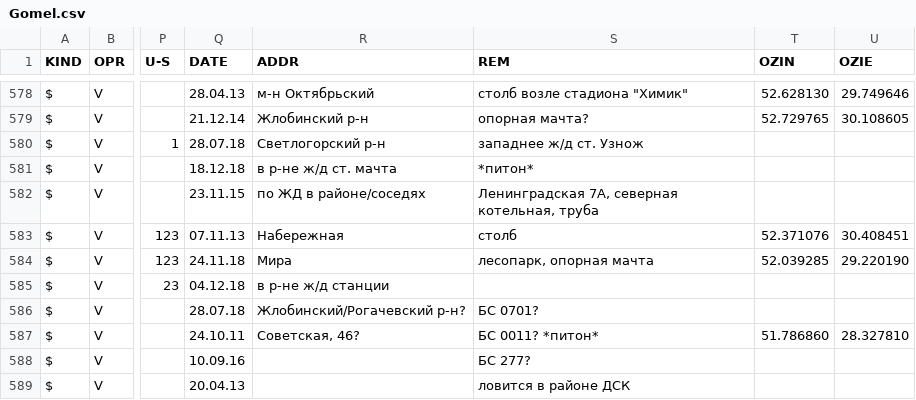
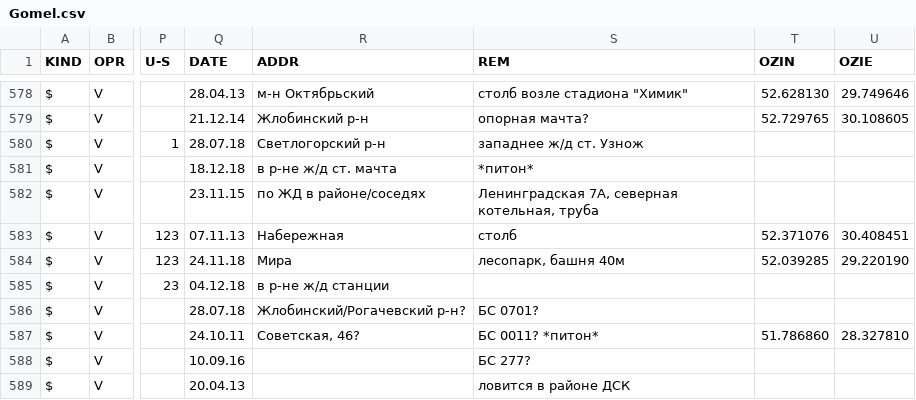
Before and after one commit to BelCellTracker/csv, a CSV file: Velcom/Gomel.csv, drawn as a sheet; only a part is shown, gaps mark what is left out; the diff names each change by its address in the sheet, - before the commit and + after, or states it on an @@ line.

Commit message:
1 files | M  Velcom/Gomel.csv

```diff
--- a/Velcom/Gomel.csv
+++ b/Velcom/Gomel.csv
-S584 (REM): лесопарк, опорная мачта
+S584 (REM): лесопарк, башня 40м
```
